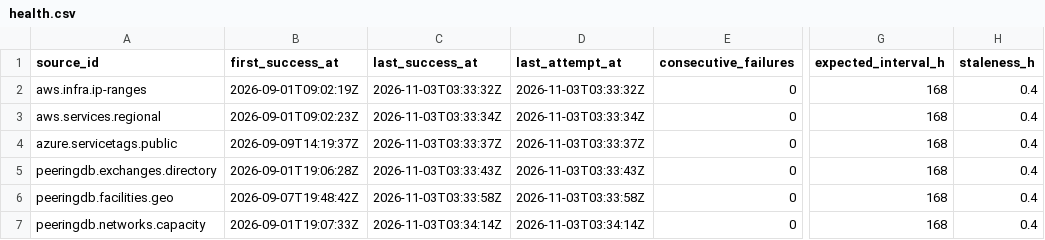
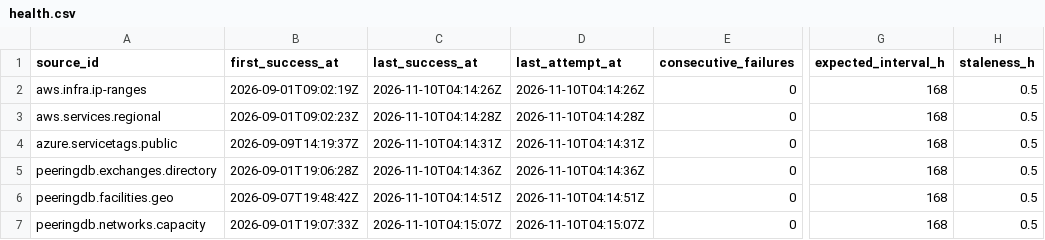
Before and after one commit to q3dresearch/wss-cloud-footprint, a CSV file: health/health.csv, drawn as a sheet; only a part is shown, gaps mark what is left out; the diff names each change by its address in the sheet, - before the commit and + after, or states it on an @@ line.

```diff
--- a/health/health.csv
+++ b/health/health.csv
-C2 (last_success_at): 2026-11-03T03:33:32Z
+C2 (last_success_at): 2026-11-10T04:14:26Z
-D2 (last_attempt_at): 2026-11-03T03:33:32Z
+D2 (last_attempt_at): 2026-11-10T04:14:26Z
-H2:H7 (staleness_h): 0.4
+H2:H7 (staleness_h): 0.5
-C3 (last_success_at): 2026-11-03T03:33:34Z
+C3 (last_success_at): 2026-11-10T04:14:28Z
-D3 (last_attempt_at): 2026-11-03T03:33:34Z
+D3 (last_attempt_at): 2026-11-10T04:14:28Z
-C4 (last_success_at): 2026-11-03T03:33:37Z
+C4 (last_success_at): 2026-11-10T04:14:31Z
-D4 (last_attempt_at): 2026-11-03T03:33:37Z
+D4 (last_attempt_at): 2026-11-10T04:14:31Z
-C5 (last_success_at): 2026-11-03T03:33:43Z
+C5 (last_success_at): 2026-11-10T04:14:36Z
-D5 (last_attempt_at): 2026-11-03T03:33:43Z
+D5 (last_attempt_at): 2026-11-10T04:14:36Z
-C6 (last_success_at): 2026-11-03T03:33:58Z
+C6 (last_success_at): 2026-11-10T04:14:51Z
-D6 (last_attempt_at): 2026-11-03T03:33:58Z
+D6 (last_attempt_at): 2026-11-10T04:14:51Z
-C7 (last_success_at): 2026-11-03T03:34:14Z
+C7 (last_success_at): 2026-11-10T04:15:07Z
-D7 (last_attempt_at): 2026-11-03T03:34:14Z
+D7 (last_attempt_at): 2026-11-10T04:15:07Z
```
Also changed, not shown: 1 other file.
